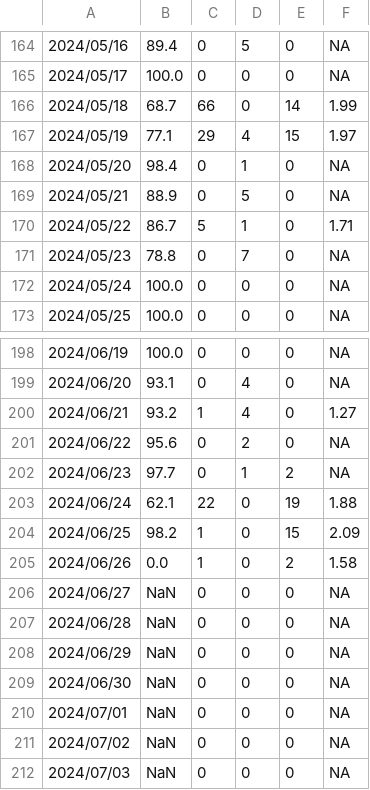
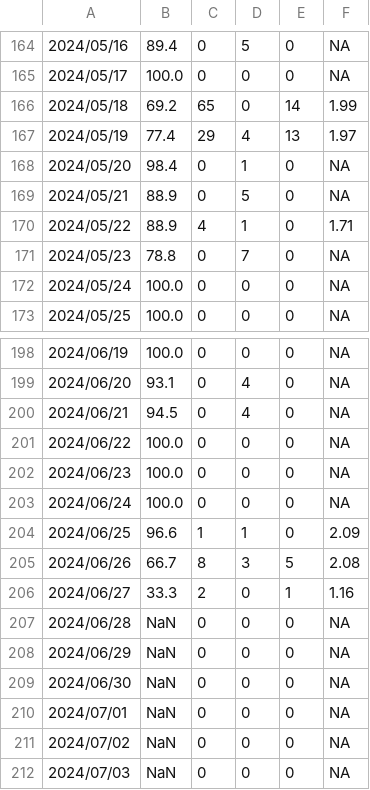
Before and after one commit to SCEDC/SCEDC-catalog-status, a CSV file: catalog_status/2024.catalog_status.csv, drawn as a sheet; only a part is shown, gaps mark what is left out.

```diff
--- a/catalog_status/2024.catalog_status.csv
+++ b/catalog_status/2024.catalog_status.csv
@@ -165,7 +165,7 @@
 2024/05/17,100.0,0,0,0,NA
-2024/05/18,68.7,66,0,14,1.99
-2024/05/19,77.1,29,4,15,1.97
+2024/05/18,69.2,65,0,14,1.99
+2024/05/19,77.4,29,4,13,1.97
 2024/05/20,98.4,0,1,0,NA
 2024/05/21,88.9,0,5,0,NA
-2024/05/22,86.7,5,1,0,1.71
+2024/05/22,88.9,4,1,0,1.71
 2024/05/23,78.8,0,7,0,NA
@@ -199,9 +199,9 @@
 2024/06/20,93.1,0,4,0,NA
-2024/06/21,93.2,1,4,0,1.27
-2024/06/22,95.6,0,2,0,NA
-2024/06/23,97.7,0,1,2,NA
-2024/06/24,62.1,22,0,19,1.88
-2024/06/25,98.2,1,0,15,2.09
-2024/06/26,0.0,1,0,2,1.58
-2024/06/27,NaN,0,0,0,NA
+2024/06/21,94.5,0,4,0,NA
+2024/06/22,100.0,0,0,0,NA
+2024/06/23,100.0,0,0,0,NA
+2024/06/24,100.0,0,0,0,NA
+2024/06/25,96.6,1,1,0,2.09
+2024/06/26,66.7,8,3,5,2.08
+2024/06/27,33.3,2,0,1,1.16
 2024/06/28,NaN,0,0,0,NA
```
Also changed, not shown: catalog_status/2019.catalog_status.csv.
